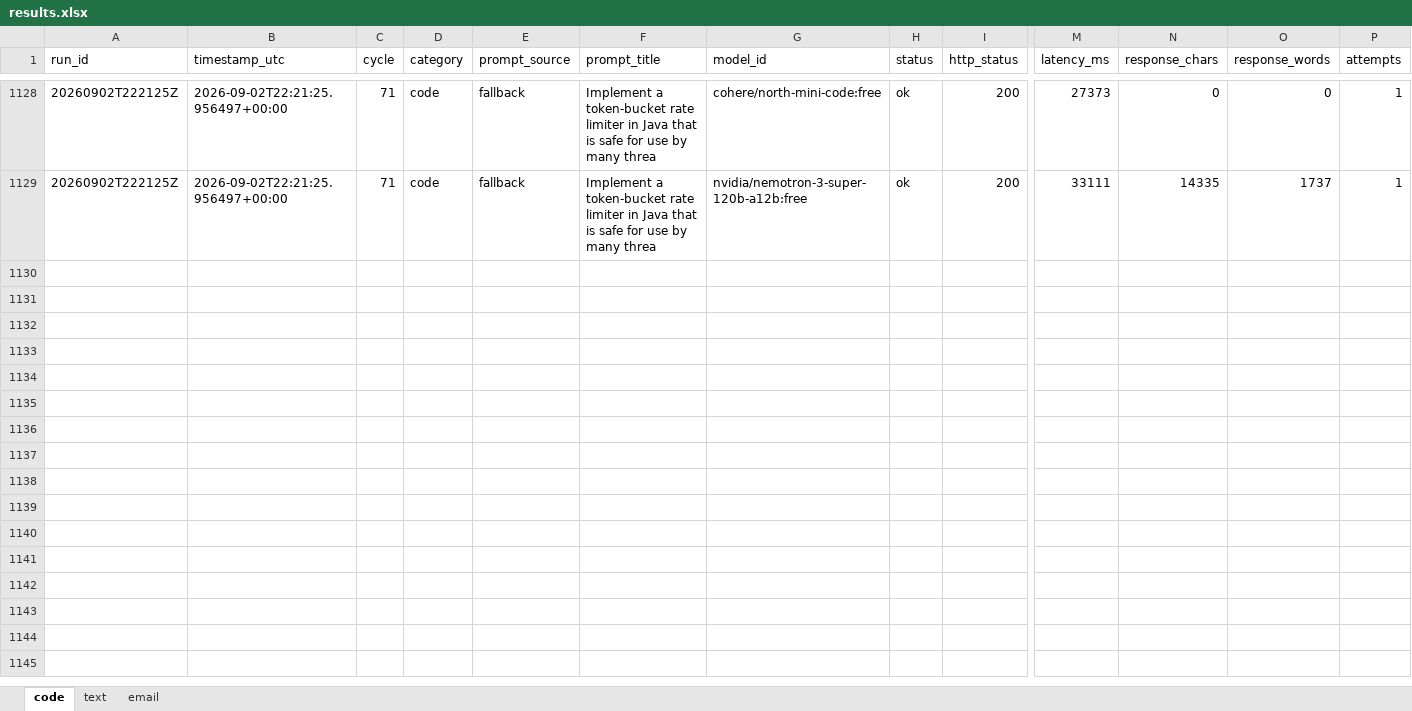
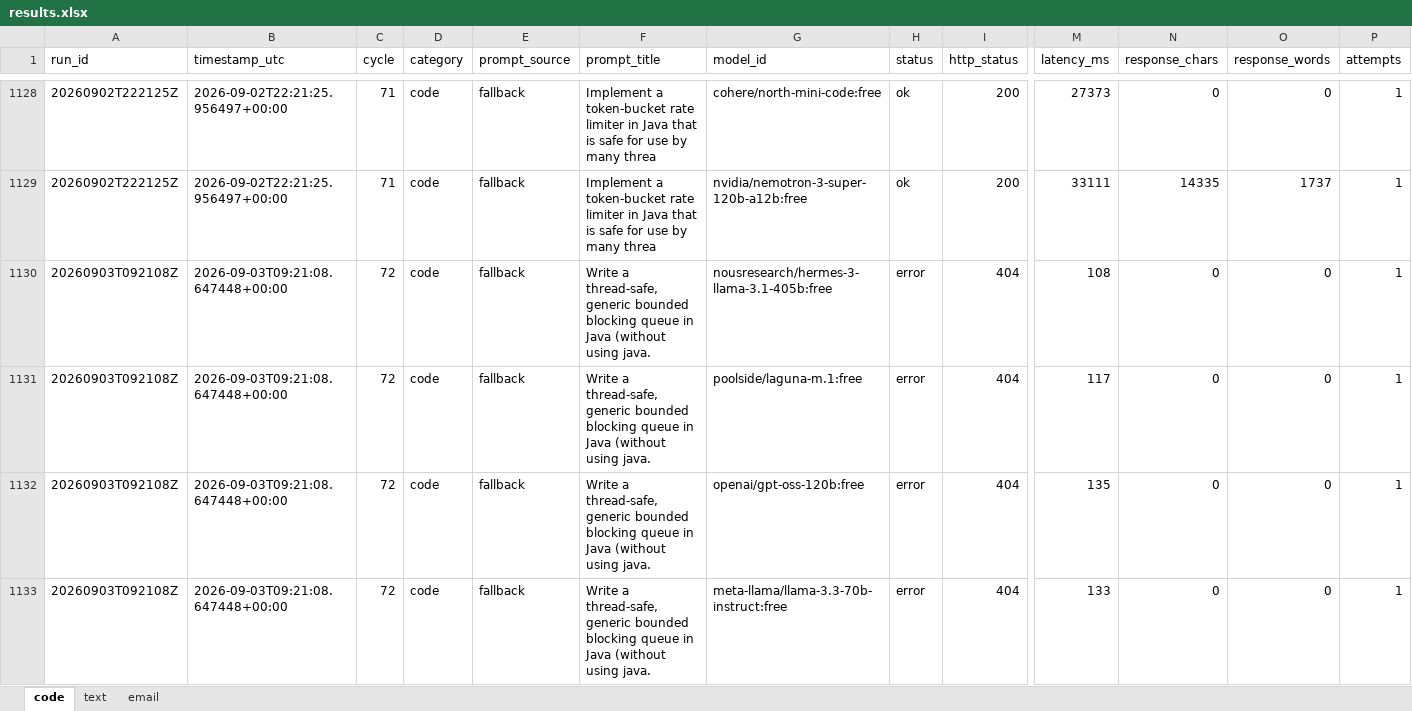
Before and after one commit to upendrasabnis/model-bench, an Excel workbook: results.xlsx, sheet code, drawn as a sheet; only a part is shown, gaps mark what is left out; values as stored, in another font and other column widths than the file's, no borders; rows hold the shown columns only; the diff covers the shown part only; the diff names each change by its address in the sheet, - before the commit and + after, or states it on an @@ line.

```diff
--- a/results.xlsx (sheet code)
+++ b/results.xlsx (sheet code)
+row 1130: 20260903T092108Z | 2026-09-03T09:21:08.647448+00:00 | 72 | code | fallback | Write a thread-safe, generic bounded blocking queue in Java (without using java. | nousresearch/hermes-3-llama-3.1-405b:free | error | 404 | 108 | 0 | 0 | 1
+row 1131: 20260903T092108Z | 2026-09-03T09:21:08.647448+00:00 | 72 | code | fallback | Write a thread-safe, generic bounded blocking queue in Java (without using java. | poolside/laguna-m.1:free | error | 404 | 117 | 0 | 0 | 1
+row 1132: 20260903T092108Z | 2026-09-03T09:21:08.647448+00:00 | 72 | code | fallback | Write a thread-safe, generic bounded blocking queue in Java (without using java. | openai/gpt-oss-120b:free | error | 404 | 135 | 0 | 0 | 1
+row 1133: 20260903T092108Z | 2026-09-03T09:21:08.647448+00:00 | 72 | code | fallback | Write a thread-safe, generic bounded blocking queue in Java (without using java. | meta-llama/llama-3.3-70b-instruct:free | error | 404 | 133 | 0 | 0 | 1
```
Also changed, not shown: 12 added rows elsewhere in this sheet, sheet text, sheet email, 12 other files.
